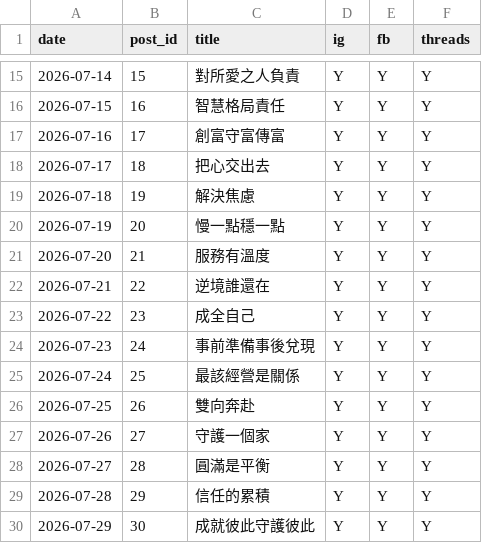
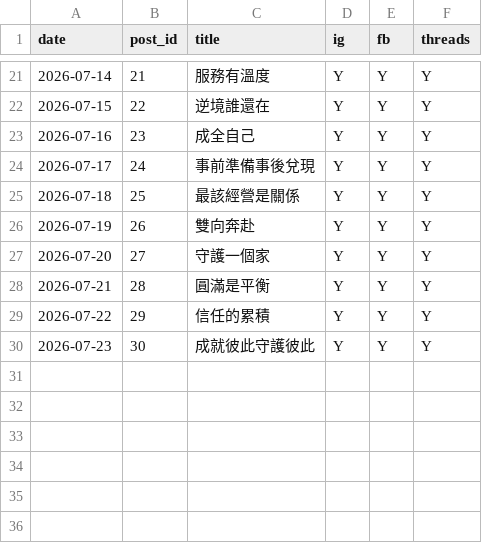
Before and after one commit to jennyih0227-stack/chengyi-autopost, a CSV file: posts/schedule.csv, drawn as a sheet; only a part is shown, gaps mark what is left out; the diff covers the shown part only.

```diff
--- a/posts/schedule.csv
+++ b/posts/schedule.csv
@@ -15,16 +21,10 @@ date,post_id,title,ig,fb,threads
-2026-07-14,15,對所愛之人負責,Y,Y,Y
-2026-07-15,16,智慧格局責任,Y,Y,Y
-2026-07-16,17,創富守富傳富,Y,Y,Y
-2026-07-17,18,把心交出去,Y,Y,Y
-2026-07-18,19,解決焦慮,Y,Y,Y
-2026-07-19,20,慢一點穩一點,Y,Y,Y
-2026-07-20,21,服務有溫度,Y,Y,Y
-2026-07-21,22,逆境誰還在,Y,Y,Y
-2026-07-22,23,成全自己,Y,Y,Y
-2026-07-23,24,事前準備事後兌現,Y,Y,Y
-2026-07-24,25,最該經營是關係,Y,Y,Y
-2026-07-25,26,雙向奔赴,Y,Y,Y
-2026-07-26,27,守護一個家,Y,Y,Y
-2026-07-27,28,圓滿是平衡,Y,Y,Y
-2026-07-28,29,信任的累積,Y,Y,Y
-2026-07-29,30,成就彼此守護彼此,Y,Y,Y
+2026-07-14,21,服務有溫度,Y,Y,Y
+2026-07-15,22,逆境誰還在,Y,Y,Y
+2026-07-16,23,成全自己,Y,Y,Y
+2026-07-17,24,事前準備事後兌現,Y,Y,Y
+2026-07-18,25,最該經營是關係,Y,Y,Y
+2026-07-19,26,雙向奔赴,Y,Y,Y
+2026-07-20,27,守護一個家,Y,Y,Y
+2026-07-21,28,圓滿是平衡,Y,Y,Y
+2026-07-22,29,信任的累積,Y,Y,Y
+2026-07-23,30,成就彼此守護彼此,Y,Y,Y
```
Also changed, not shown: 6 added rows and 26 edited cells elsewhere in this file.
